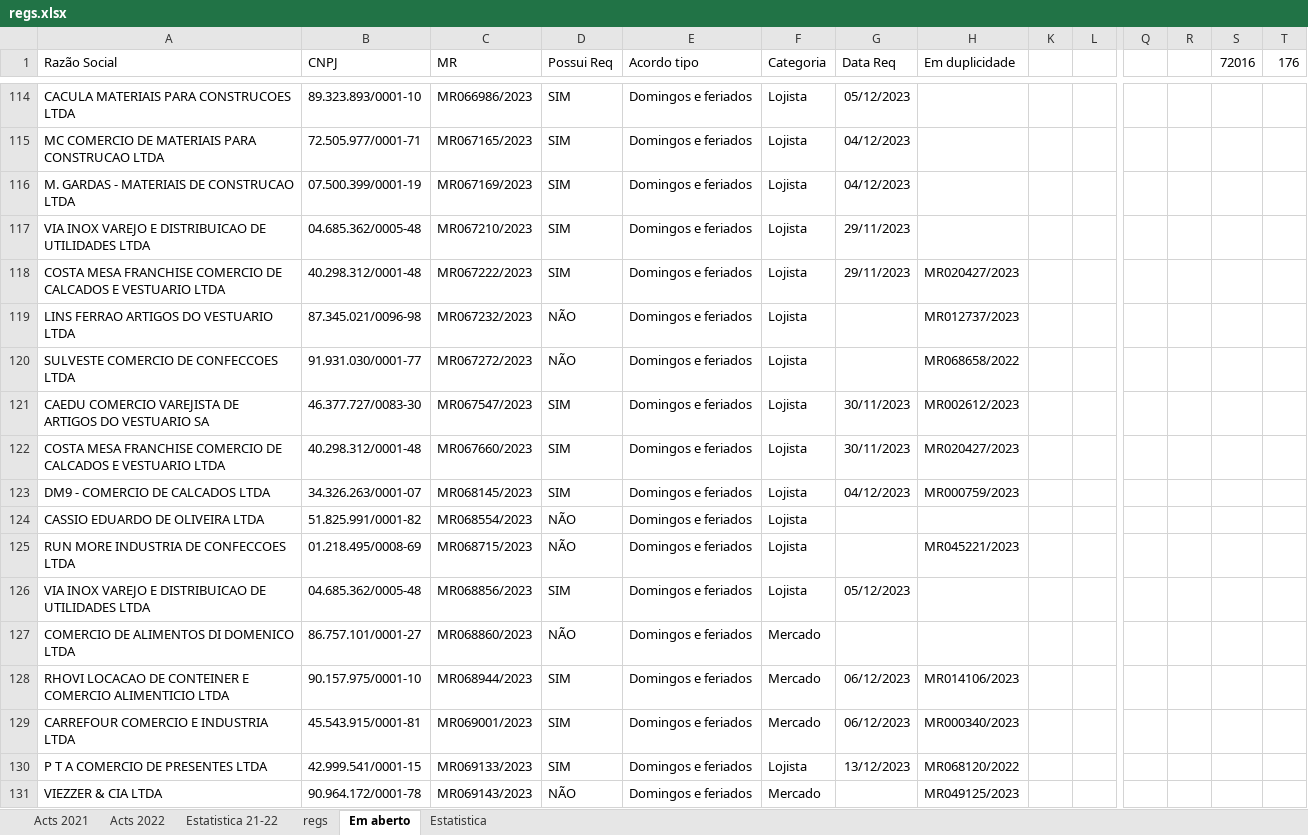
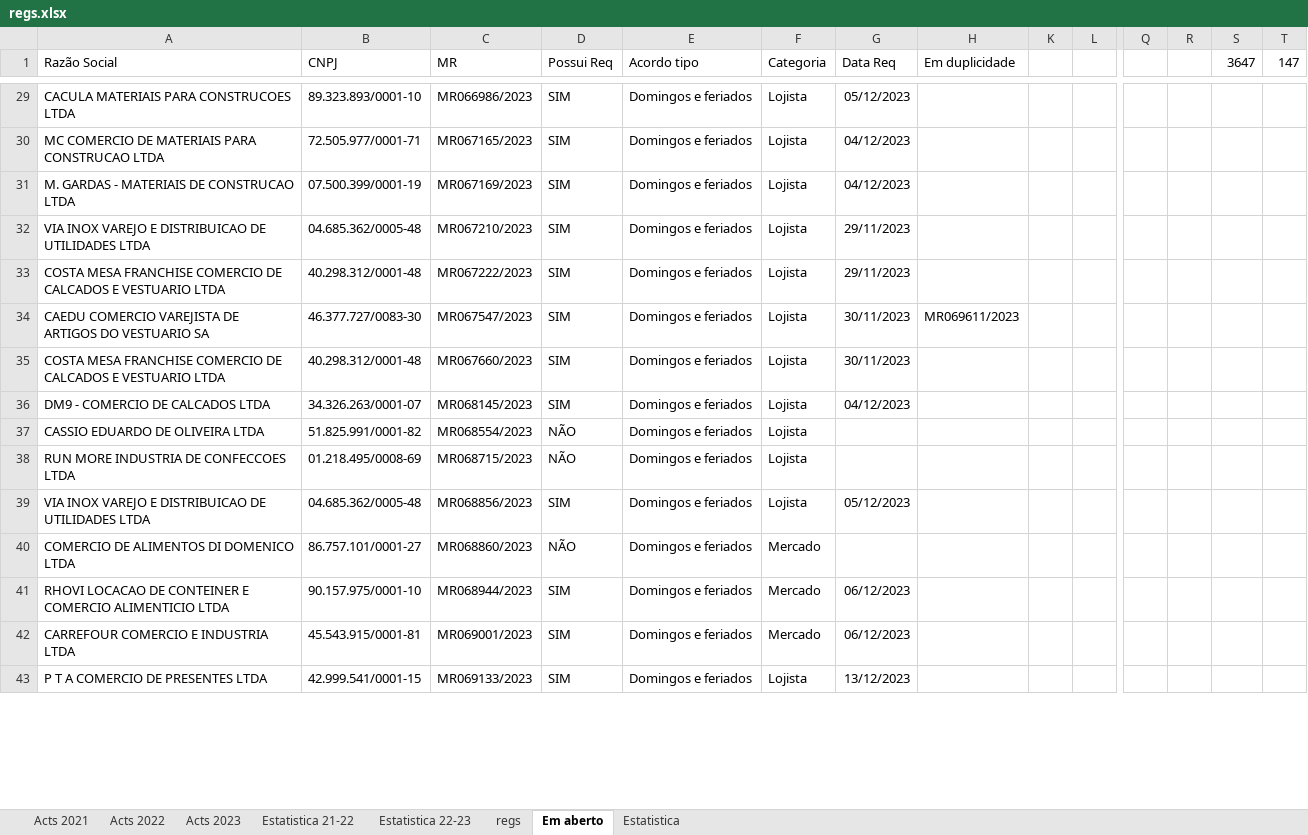
Before and after one commit to HlDANN/actsdist, an Excel workbook: regs.xlsx, sheet Em aberto, drawn as a sheet; only a part is shown, gaps mark what is left out; values as stored, in another font and other column widths than the file's, no borders; conditional formats not drawn; removed rows and columns are numbered as before the commit, all else as after; rows hold the shown columns only; the diff covers the shown part only; the diff names each change by its address in the sheet, - before the commit and + after, or states it on an @@ line.

```diff
--- a/regs.xlsx (sheet Em aberto)
+++ b/regs.xlsx (sheet Em aberto)
+sheet tab: Acts 2023
+sheet tab: Estatistica 22-23
-S1: 72016
+S1: 3647
-T1: 176
+T1: 147
-H33 (Em duplicidade): MR020427/2023
+H33 (Em duplicidade): (empty)
-row 119: LINS FERRAO ARTIGOS DO VESTUARIO LTDA | 87.345.021/0096-98 | MR067232/2023 | NÃO | Domingos e feriados | Lojista |  | MR012737/2023
-row 120: SULVESTE COMERCIO DE CONFECCOES LTDA | 91.931.030/0001-77 | MR067272/2023 | NÃO | Domingos e feriados | Lojista |  | MR068658/2022
-H34 (Em duplicidade): MR002612/2023
+H34 (Em duplicidade): MR069611/2023
-H35 (Em duplicidade): MR020427/2023
+H35 (Em duplicidade): (empty)
-H36 (Em duplicidade): MR000759/2023
+H36 (Em duplicidade): (empty)
-H38 (Em duplicidade): MR045221/2023
+H38 (Em duplicidade): (empty)
-H41 (Em duplicidade): MR014106/2023
+H41 (Em duplicidade): (empty)
-H42 (Em duplicidade): MR000340/2023
+H42 (Em duplicidade): (empty)
-H43 (Em duplicidade): MR068120/2022
+H43 (Em duplicidade): (empty)
-row 131: VIEZZER & CIA LTDA | 90.964.172/0001-78 | MR069143/2023 | NÃO | Domingos e feriados | Mercado |  | MR049125/2023
```
Also changed, not shown: 220 added rows, 99 removed rows and 52 edited cells elsewhere in this sheet, sheet regs, sheet Estatistica, formulas that keep their value, hidden cells, charts or pictures, 1 other file.
